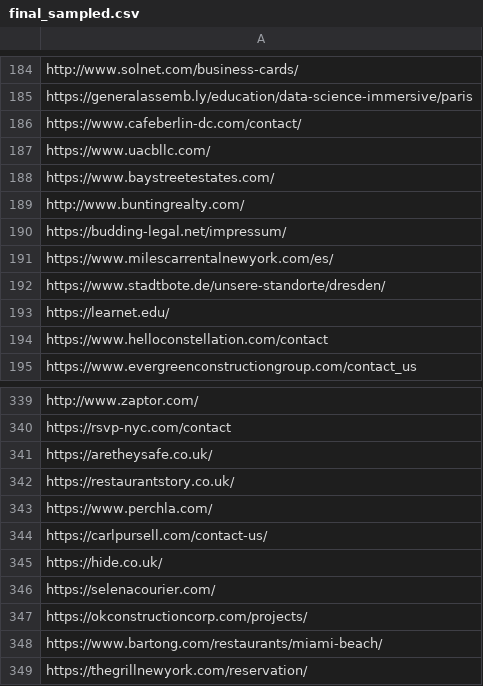
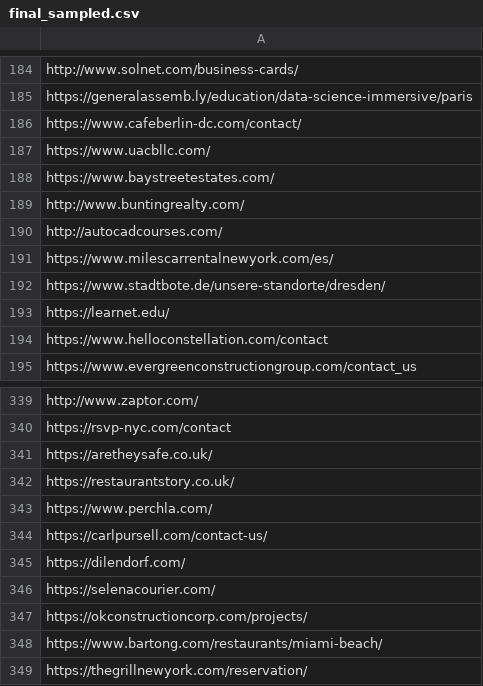
Before and after one commit to filipmihal/contact-scraper-v2, a CSV file: Scraper_unique_urls/final_sampled.csv, drawn as a sheet; only a part is shown, gaps mark what is left out.

Commit message:
Fix duplicates

```diff
--- a/Scraper_unique_urls/final_sampled.csv
+++ b/Scraper_unique_urls/final_sampled.csv
@@ -189,3 +189,3 @@ https://www.baystreetestates.com/,
 http://www.buntingrealty.com/,
-https://budding-legal.net/impressum/,
+http://autocadcourses.com/,
 https://www.milescarrentalnewyork.com/es/,
@@ -344,3 +344,3 @@ https://www.perchla.com/,
 https://carlpursell.com/contact-us/,
-https://hide.co.uk/,
+https://dilendorf.com/,
 https://selenacourier.com/,
```
